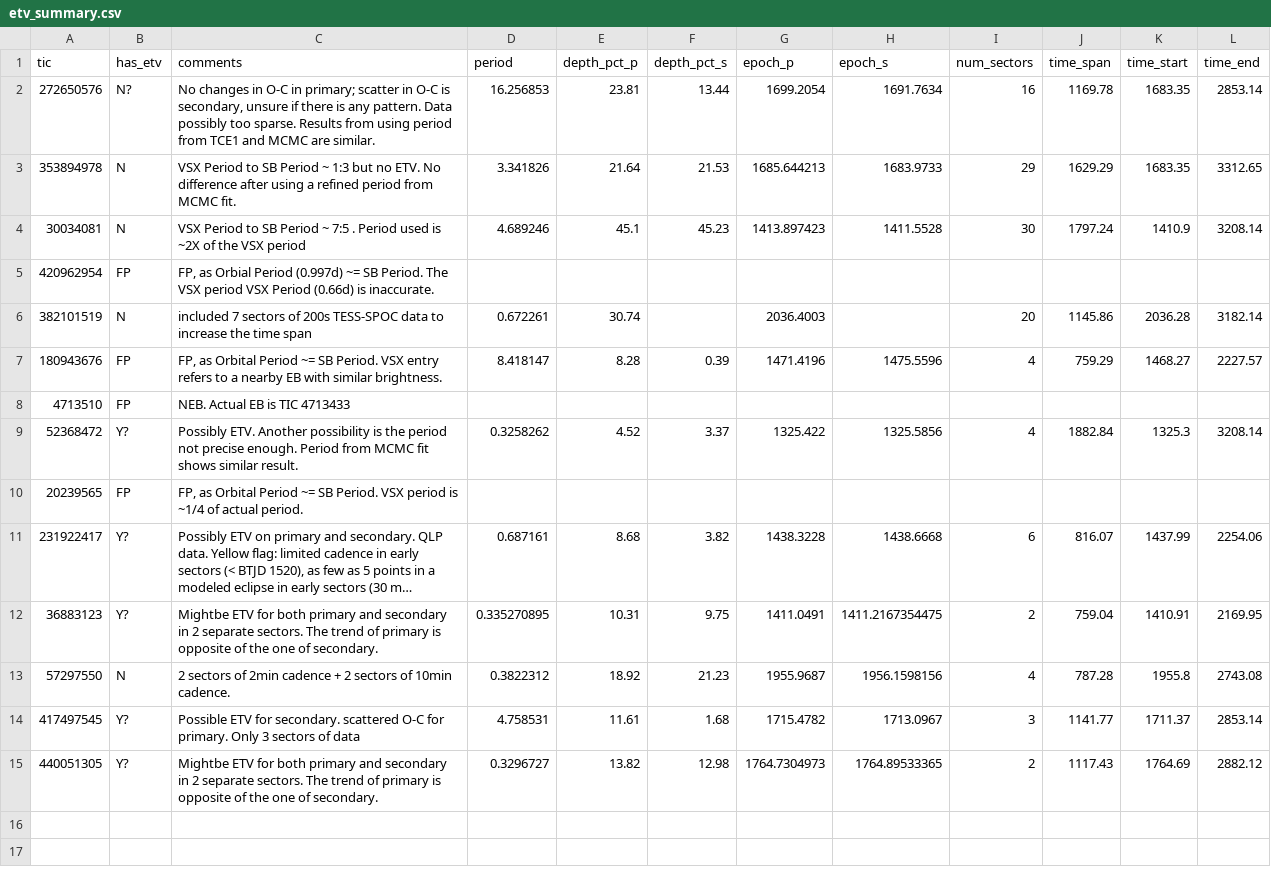
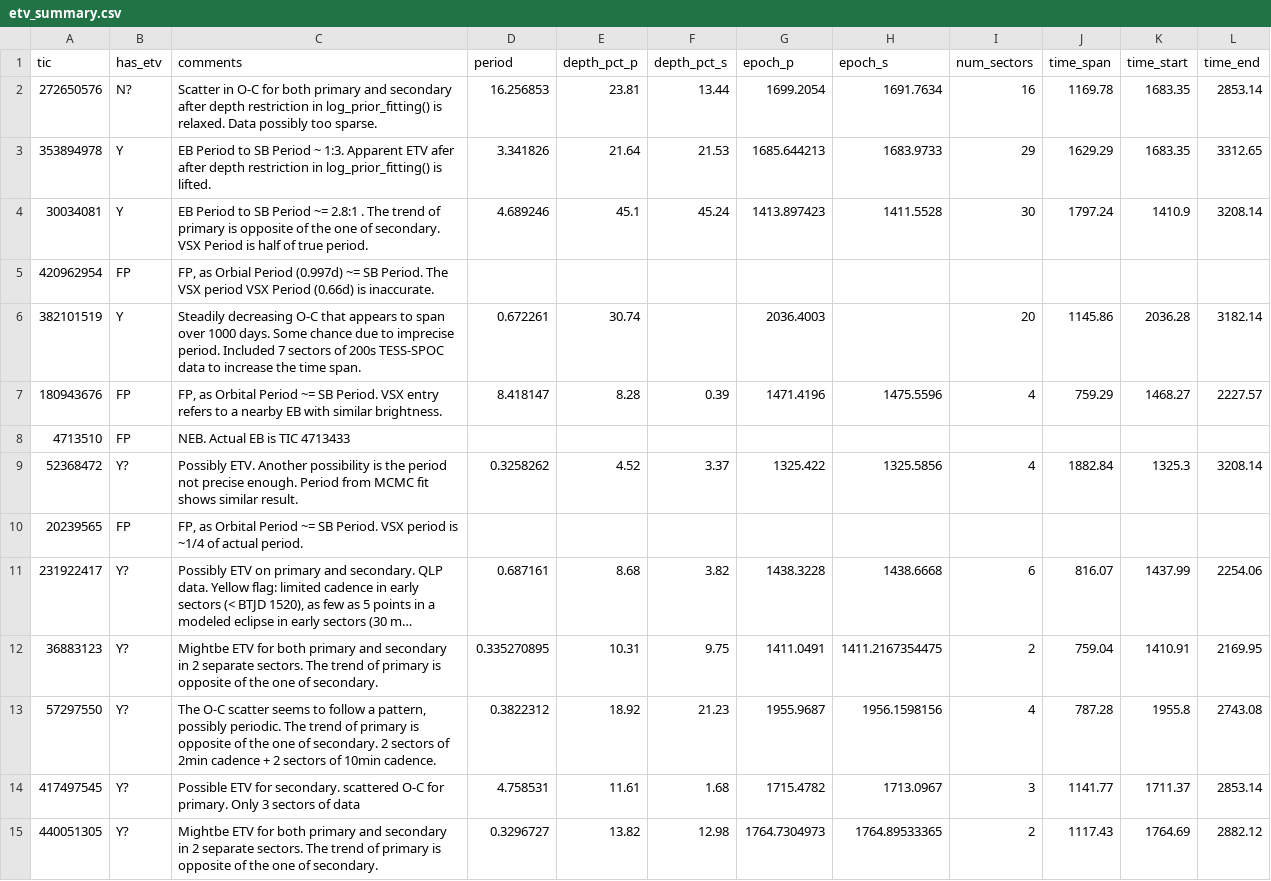
Before and after one commit to orionlee/PH_TESS_I_LightCurveViewer, a CSV file: eb_with_diff_sb_period/etv/etv_summary.csv, drawn as a sheet; long unchanged cells end in ….

Commit message:
ETV redo with new results after the fit_each_clipse() fix for depth > 16%

```diff
--- a/eb_with_diff_sb_period/etv/etv_summary.csv
+++ b/eb_with_diff_sb_period/etv/etv_summary.csv
@@ -1,7 +1,7 @@
 tic,has_etv,comments,period,depth_pct_p,depth_pct_s,epoch_p,epoch_s,num_sectors,time_span,time_start,time_end
-272650576,N?,"No changes in O-C in primary; scatter in O-C is secondary, unsure if there is any pattern. Data possibly too sparse. Results from using period from TCE1 and MCMC are similar.",16.256853,23.81,13.44,1699.2054,1691.7634,16,1169.78,1683.35,2853.14
-353894978,N,VSX Period to SB Period ~ 1:3 but no ETV. No difference after using a refined period from MCMC fit.,3.341826,21.64,21.53,1685.644213,1683.9733,29,1629.29,1683.35,3312.65
-30034081,N,VSX Period to SB Period ~ 7:5 . Period used is ~2X of the VSX period,4.689246,45.1,45.23,1413.897423,1411.5528,30,1797.24,1410.9,3208.14
+272650576,N?,Scatter in O-C for both primary and secondary after depth restriction in log_prior_fitting() is relaxed. Data possibly too sparse.,16.256853,23.81,13.44,1699.2054,1691.7634,16,1169.78,1683.35,2853.14
+353894978,Y,EB Period to SB Period ~ 1:3. Apparent ETV afer after depth restriction in log_prior_fitting() is lifted.,3.341826,21.64,21.53,1685.644213,1683.9733,29,1629.29,1683.35,3312.65
+30034081,Y,EB Period to SB Period ~= 2.8:1 . The trend of primary is opposite of the one of secondary. VSX Period is half of true period.,4.689246,45.1,45.24,1413.897423,1411.5528,30,1797.24,1410.9,3208.14
 420962954,FP,"FP, as Orbial Period (0.997d) ~= SB Period. The VSX period VSX Period (0.66d) is inaccurate.",
-382101519,N,included 7 sectors of 200s TESS-SPOC data to increase the time span,0.672261,30.74,,2036.4003,,20,1145.86,2036.28,3182.14
+382101519,Y,Steadily decreasing O-C that appears to span over 1000 days. Some chance due to imprecise period. Included 7 sectors of 200s TESS-SPOC data to increase the time span.,0.672261,30.74,,2036.4003,,20,1145.86,2036.28,3182.14
 180943676,FP,"FP, as Orbital Period ~= SB Period. VSX entry refers to a nearby EB with similar brightness.",8.418147,8.28,0.39,1471.4196,1475.5596,4,759.29,1468.27,2227.57
@@ -12,3 +12,3 @@ tic,has_etv,comments,period,depth_pct_p,depth_pct_s,epoch_p,epoch_s,num_sectors,
 36883123,Y?,Mightbe ETV for both primary and secondary in 2 separate sectors. The trend of primary is opposite of the one of secondary.,0.335270895,10.31,9.75,1411.0491,1411.2167354475,2,759.04,1410.91,2169.95
-57297550,N,2 sectors of 2min cadence + 2 sectors of 10min cadence.,0.3822312,18.92,21.23,1955.9687,1956.1598156,4,787.28,1955.8,2743.08
+57297550,Y?,"The O-C scatter seems to follow a pattern, possibly periodic. The trend of primary is opposite of the one of secondary. 2 sectors of 2min cadence + 2 sectors of 10min cadence.",0.3822312,18.92,21.23,1955.9687,1956.1598156,4,787.28,1955.8,2743.08
 417497545,Y?,Possible ETV for secondary. scattered O-C for primary.  Only 3 sectors of data,4.758531,11.61,1.68,1715.4782,1713.0967,3,1141.77,1711.37,2853.14
```
Also changed, not shown: 6 other files.
